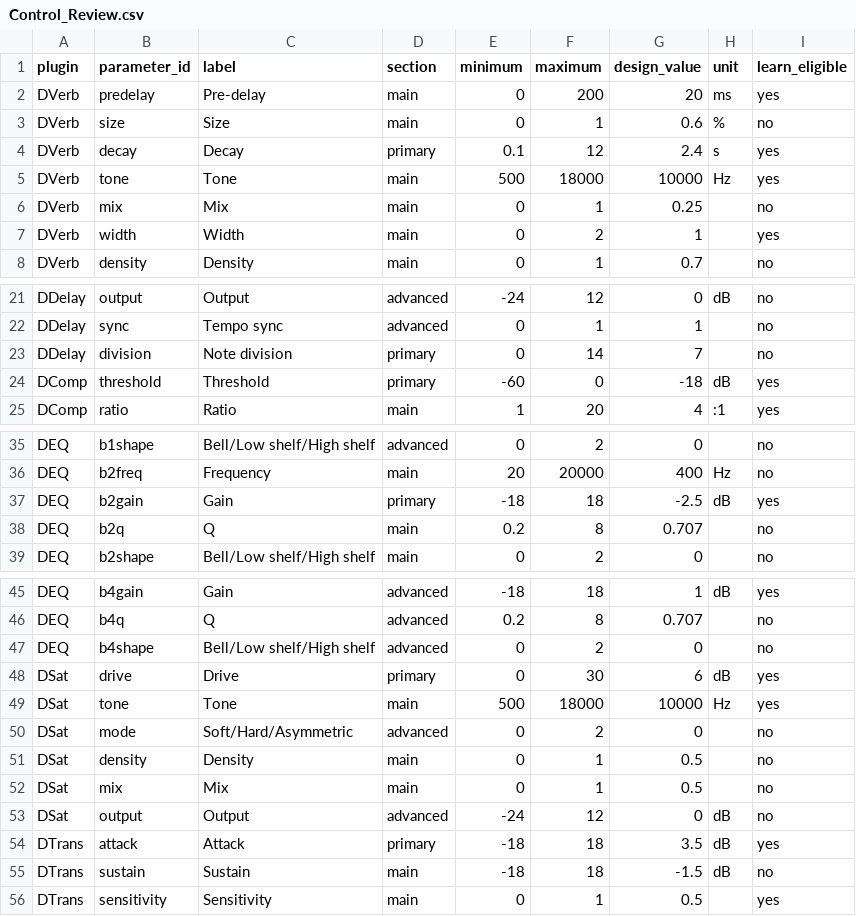
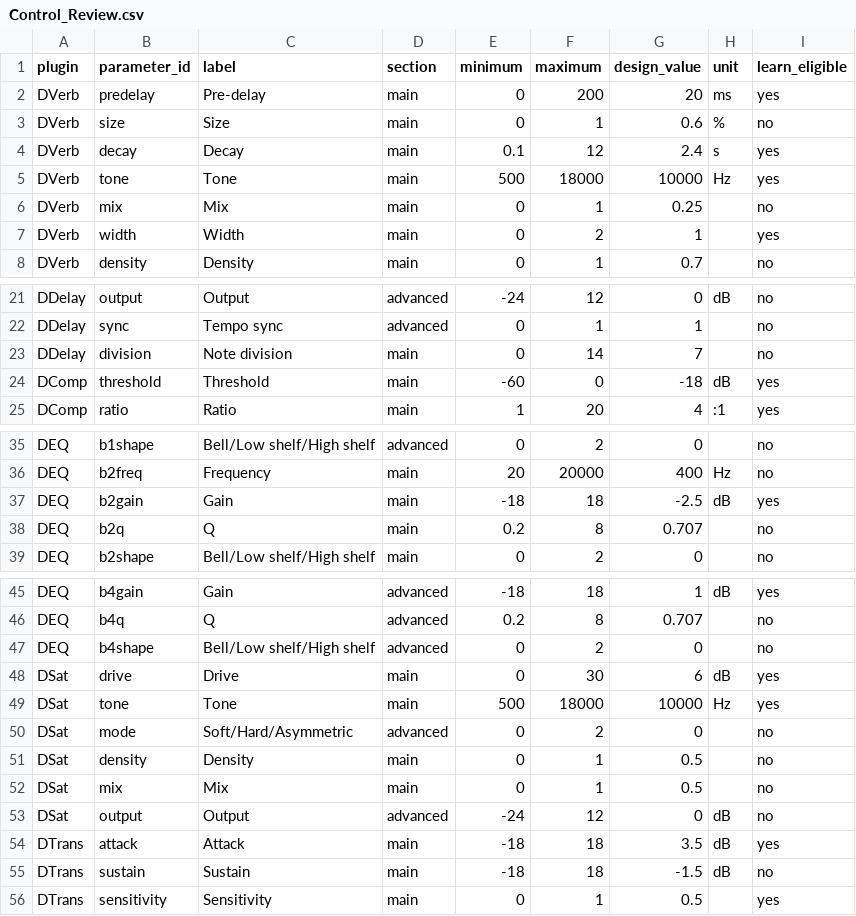
Before and after one commit to drdrillcontacts-svg/D.APlugins, a CSV file: Design/Concepts/Final-Reference/Control_Review.csv, drawn as a sheet; only a part is shown, gaps mark what is left out; the diff covers the shown part only.

Commit message:
design: restore focus parameter as same-size small knob in main row [skip ci]
Co-authored-by: arena-agent <297053741+arena-agent@users.noreply.github.com>

```diff
--- a/Design/Concepts/Final-Reference/Control_Review.csv
+++ b/Design/Concepts/Final-Reference/Control_Review.csv
@@ -3,3 +3,3 @@ DVerb,predelay,Pre-delay,main,0,200,20,ms,yes
 DVerb,size,Size,main,0,1,0.6,%,no
-DVerb,decay,Decay,primary,0.1,12,2.4,s,yes
+DVerb,decay,Decay,main,0.1,12,2.4,s,yes
 DVerb,tone,Tone,main,500,18000,10000,Hz,yes
@@ -22,4 +22,4 @@ DDelay,output,Output,advanced,-24,12,0,dB,no
 DDelay,sync,Tempo sync,advanced,0,1,1,,no
-DDelay,division,Note division,primary,0,14,7,,no
-DComp,threshold,Threshold,primary,-60,0,-18,dB,yes
+DDelay,division,Note division,main,0,14,7,,no
+DComp,threshold,Threshold,main,-60,0,-18,dB,yes
 DComp,ratio,Ratio,main,1,20,4,:1,yes
@@ -36,3 +36,3 @@ DEQ,b1shape,Bell/Low shelf/High shelf,advanced,0,2,0,,no
 DEQ,b2freq,Frequency,main,20,20000,400,Hz,no
-DEQ,b2gain,Gain,primary,-18,18,-2.5,dB,yes
+DEQ,b2gain,Gain,main,-18,18,-2.5,dB,yes
 DEQ,b2q,Q,main,0.2,8,0.707,,no
@@ -47,3 +47,3 @@ DEQ,b4q,Q,advanced,0.2,8,0.707,,no
 DEQ,b4shape,Bell/Low shelf/High shelf,advanced,0,2,0,,no
-DSat,drive,Drive,primary,0,30,6,dB,yes
+DSat,drive,Drive,main,0,30,6,dB,yes
 DSat,tone,Tone,main,500,18000,10000,Hz,yes
@@ -53,3 +53,3 @@ DSat,mix,Mix,main,0,1,0.5,,no
 DSat,output,Output,advanced,-24,12,0,dB,no
-DTrans,attack,Attack,primary,-18,18,3.5,dB,yes
+DTrans,attack,Attack,main,-18,18,3.5,dB,yes
 DTrans,sustain,Sustain,main,-18,18,-1.5,dB,no
```
Also changed, not shown: 4 edited cells elsewhere in this file, 14 other files.
